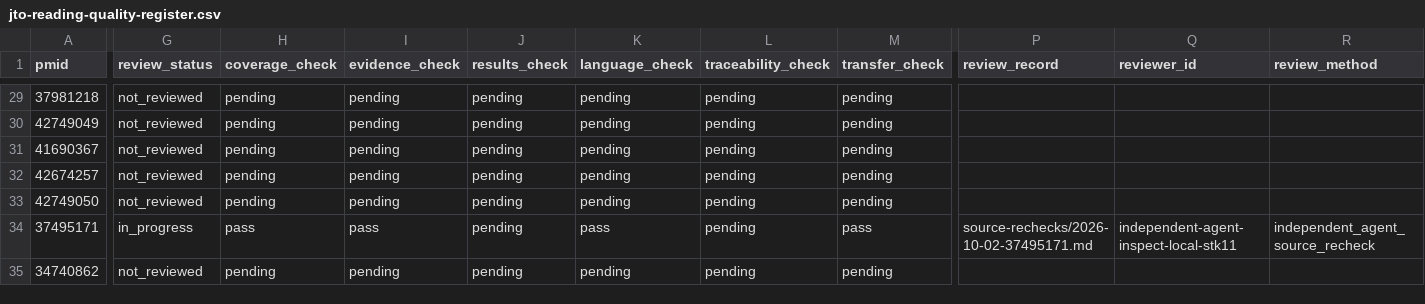
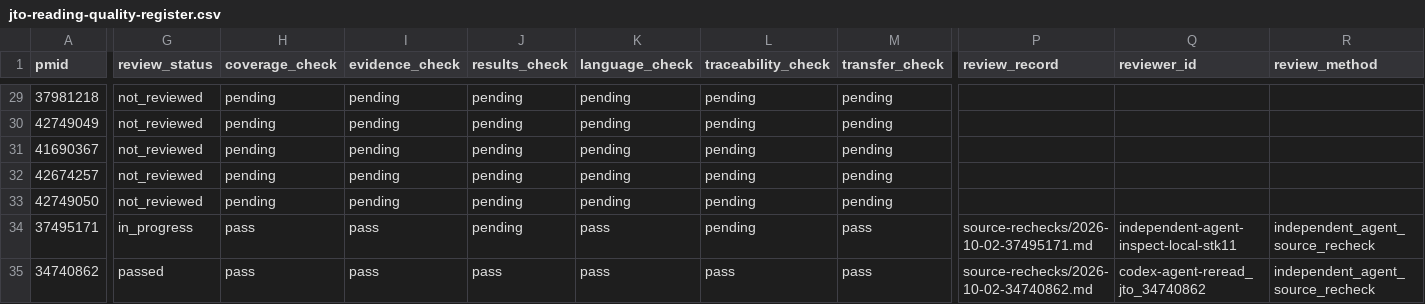
Before and after one commit to Winteric123/artificial-writing-skill, a CSV file: skills/artificial-writing-skill/references/jto-reading-quality-register.csv, drawn as a sheet; only a part is shown, gaps mark what is left out; the diff covers the shown part only; the diff names each change by its address in the sheet, - before the commit and + after, or states it on an @@ line.

```diff
--- a/skills/artificial-writing-skill/references/jto-reading-quality-register.csv
+++ b/skills/artificial-writing-skill/references/jto-reading-quality-register.csv
-G35 (review_status): not_reviewed
+G35 (review_status): passed
-H35 (coverage_check): pending
+H35 (coverage_check): pass
-I35 (evidence_check): pending
+I35 (evidence_check): pass
-J35 (results_check): pending
+J35 (results_check): pass
-K35 (language_check): pending
+K35 (language_check): pass
-L35 (traceability_check): pending
+L35 (traceability_check): pass
-M35 (transfer_check): pending
+M35 (transfer_check): pass
-P35 (review_record): (empty)
+P35 (review_record): source-rechecks/2026-10-02-34740862.md
-Q35 (reviewer_id): (empty)
+Q35 (reviewer_id): codex-agent-reread_jto_34740862
-R35 (review_method): (empty)
+R35 (review_method): independent_agent_source_recheck
```
Also changed, not shown: 2 edited cells elsewhere in this file, skills/artificial-writing-skill/references/jto-corpus-bibliography.csv, skills/artificial-writing-skill/references/jto-section-language-catalog.csv, 26 other files.
